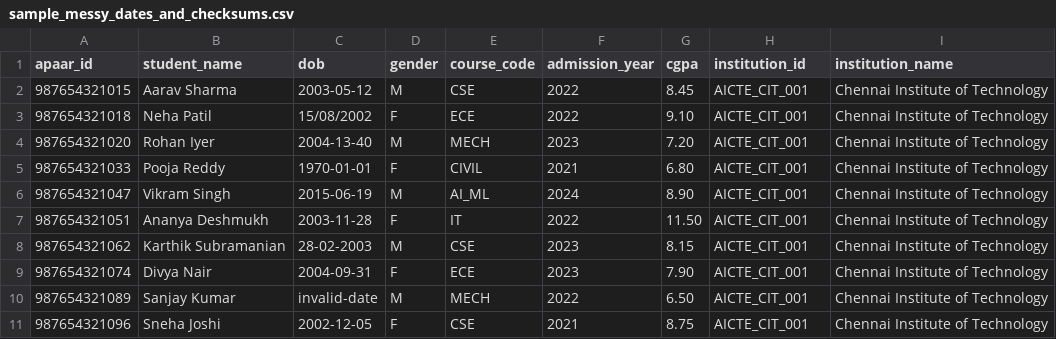
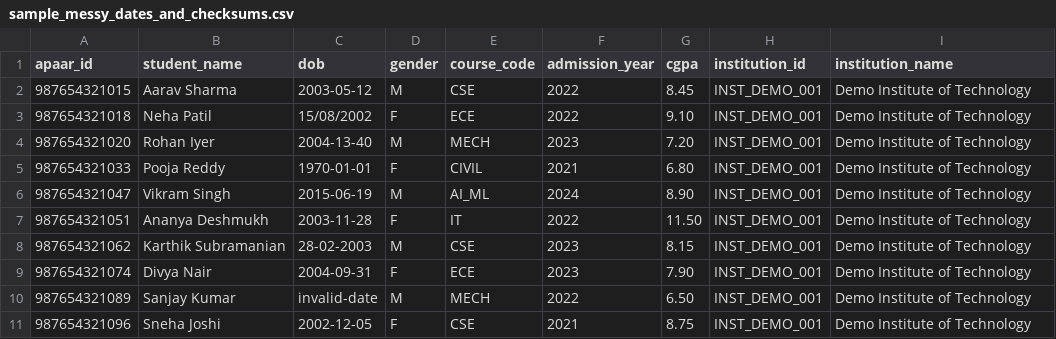
Before and after one commit to priyanrajj-hub/APAAR-Verify-APAAR-ID-Based-Student-Data-Management-Verification-for-AICTE-Institutions, a CSV file: data/samples/sample_messy_dates_and_checksums.csv, drawn as a sheet.

```diff
--- a/data/samples/sample_messy_dates_and_checksums.csv
+++ b/data/samples/sample_messy_dates_and_checksums.csv
@@ -1,11 +1,11 @@
 apaar_id,student_name,dob,gender,course_code,admission_year,cgpa,institution_id,institution_name
-987654321015,Aarav Sharma,2003-05-12,M,CSE,2022,8.45,AICTE_CIT_001,Chennai Institute of Technology
-987654321018,Neha Patil,15/08/2002,F,ECE,2022,9.10,AICTE_CIT_001,Chennai Institute of Technology
-987654321020,Rohan Iyer,2004-13-40,M,MECH,2023,7.20,AICTE_CIT_001,Chennai Institute of Technology
-987654321033,Pooja Reddy,1970-01-01,F,CIVIL,2021,6.80,AICTE_CIT_001,Chennai Institute of Technology
-987654321047,Vikram Singh,2015-06-19,M,AI_ML,2024,8.90,AICTE_CIT_001,Chennai Institute of Technology
-987654321051,Ananya Deshmukh,2003-11-28,F,IT,2022,11.50,AICTE_CIT_001,Chennai Institute of Technology
-987654321062,Karthik Subramanian,28-02-2003,M,CSE,2023,8.15,AICTE_CIT_001,Chennai Institute of Technology
-987654321074,Divya Nair,2004-09-31,F,ECE,2023,7.90,AICTE_CIT_001,Chennai Institute of Technology
-987654321089,Sanjay Kumar,invalid-date,M,MECH,2022,6.50,AICTE_CIT_001,Chennai Institute of Technology
-987654321096,Sneha Joshi,2002-12-05,F,CSE,2021,8.75,AICTE_CIT_001,Chennai Institute of Technology
+987654321015,Aarav Sharma,2003-05-12,M,CSE,2022,8.45,INST_DEMO_001,Demo Institute of Technology
+987654321018,Neha Patil,15/08/2002,F,ECE,2022,9.10,INST_DEMO_001,Demo Institute of Technology
+987654321020,Rohan Iyer,2004-13-40,M,MECH,2023,7.20,INST_DEMO_001,Demo Institute of Technology
+987654321033,Pooja Reddy,1970-01-01,F,CIVIL,2021,6.80,INST_DEMO_001,Demo Institute of Technology
+987654321047,Vikram Singh,2015-06-19,M,AI_ML,2024,8.90,INST_DEMO_001,Demo Institute of Technology
+987654321051,Ananya Deshmukh,2003-11-28,F,IT,2022,11.50,INST_DEMO_001,Demo Institute of Technology
+987654321062,Karthik Subramanian,28-02-2003,M,CSE,2023,8.15,INST_DEMO_001,Demo Institute of Technology
+987654321074,Divya Nair,2004-09-31,F,ECE,2023,7.90,INST_DEMO_001,Demo Institute of Technology
+987654321089,Sanjay Kumar,invalid-date,M,MECH,2022,6.50,INST_DEMO_001,Demo Institute of Technology
+987654321096,Sneha Joshi,2002-12-05,F,CSE,2021,8.75,INST_DEMO_001,Demo Institute of Technology
```
Also changed, not shown: data/samples/sample_duplicate_students.csv, data/samples/sample_students.csv, 18 other files.
